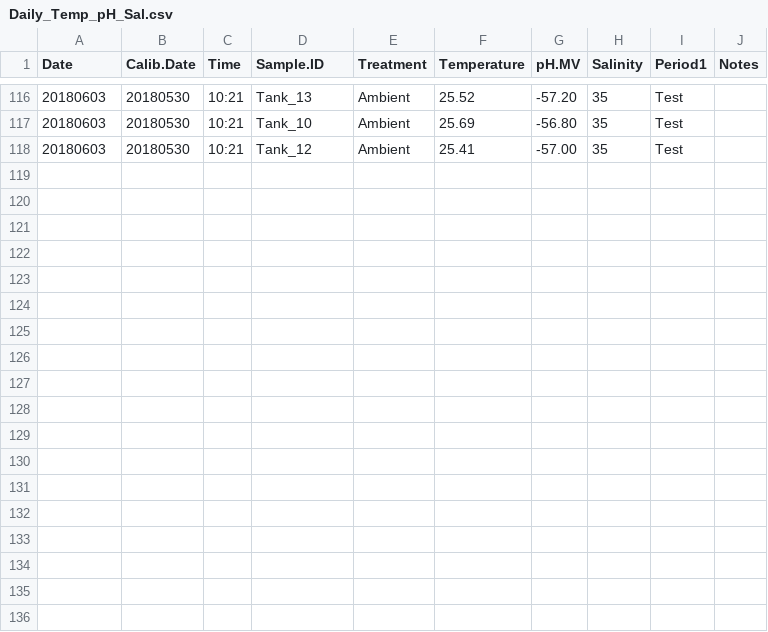
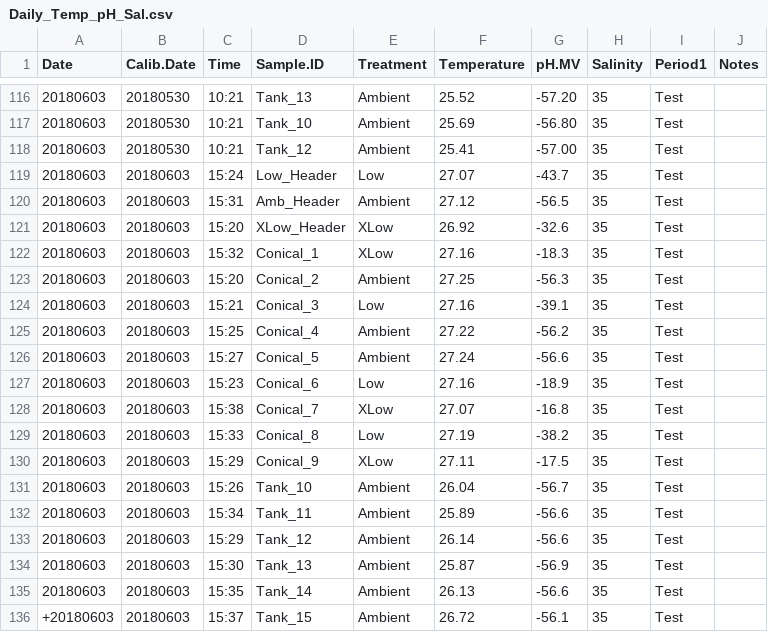
Before and after one commit to hputnam/BioMin_HIS, a CSV file: RAnalysis/Data/Daily_Temp_pH_Sal.csv, drawn as a sheet; only a part is shown, gaps mark what is left out; the diff names each change by its address in the sheet, - before the commit and + after, or states it on an @@ line.

Commit message:
Update Daily_Temp_pH_Sal.csv

```diff
--- a/RAnalysis/Data/Daily_Temp_pH_Sal.csv
+++ b/RAnalysis/Data/Daily_Temp_pH_Sal.csv
+row 119: 20180603 | 20180603 | 15:24 | Low_Header | Low | 27.07 | -43.7 | 35 | Test
+row 120: 20180603 | 20180603 | 15:31 | Amb_Header | Ambient | 27.12 | -56.5 | 35 | Test
+row 121: 20180603 | 20180603 | 15:20 | XLow_Header | XLow | 26.92 | -32.6 | 35 | Test
+row 122: 20180603 | 20180603 | 15:32 | Conical_1 | XLow | 27.16 | -18.3 | 35 | Test
+row 123: 20180603 | 20180603 | 15:20 | Conical_2 | Ambient | 27.25 | -56.3 | 35 | Test
+row 124: 20180603 | 20180603 | 15:21 | Conical_3 | Low | 27.16 | -39.1 | 35 | Test
+row 125: 20180603 | 20180603 | 15:25 | Conical_4 | Ambient | 27.22 | -56.2 | 35 | Test
+row 126: 20180603 | 20180603 | 15:27 | Conical_5 | Ambient | 27.24 | -56.6 | 35 | Test
+row 127: 20180603 | 20180603 | 15:23 | Conical_6 | Low | 27.16 | -18.9 | 35 | Test
+row 128: 20180603 | 20180603 | 15:38 | Conical_7 | XLow | 27.07 | -16.8 | 35 | Test
+row 129: 20180603 | 20180603 | 15:33 | Conical_8 | Low | 27.19 | -38.2 | 35 | Test
+row 130: 20180603 | 20180603 | 15:29 | Conical_9 | XLow | 27.11 | -17.5 | 35 | Test
+row 131: 20180603 | 20180603 | 15:26 | Tank_10 | Ambient | 26.04 | -56.7 | 35 | Test
+row 132: 20180603 | 20180603 | 15:34 | Tank_11 | Ambient | 25.89 | -56.6 | 35 | Test
+row 133: 20180603 | 20180603 | 15:29 | Tank_12 | Ambient | 26.14 | -56.6 | 35 | Test
+row 134: 20180603 | 20180603 | 15:30 | Tank_13 | Ambient | 25.87 | -56.9 | 35 | Test
+row 135: 20180603 | 20180603 | 15:35 | Tank_14 | Ambient | 26.13 | -56.6 | 35 | Test
+row 136: +20180603 | 20180603 | 15:37 | Tank_15 | Ambient | 26.72 | -56.1 | 35 | Test
```
